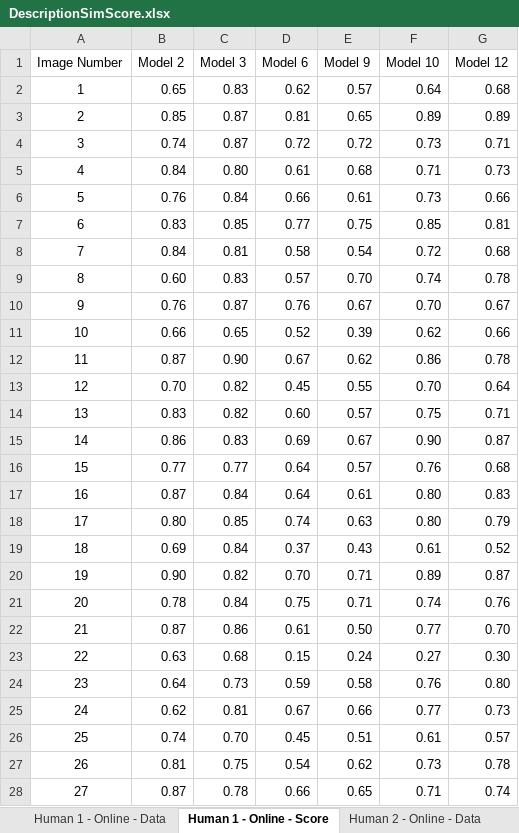
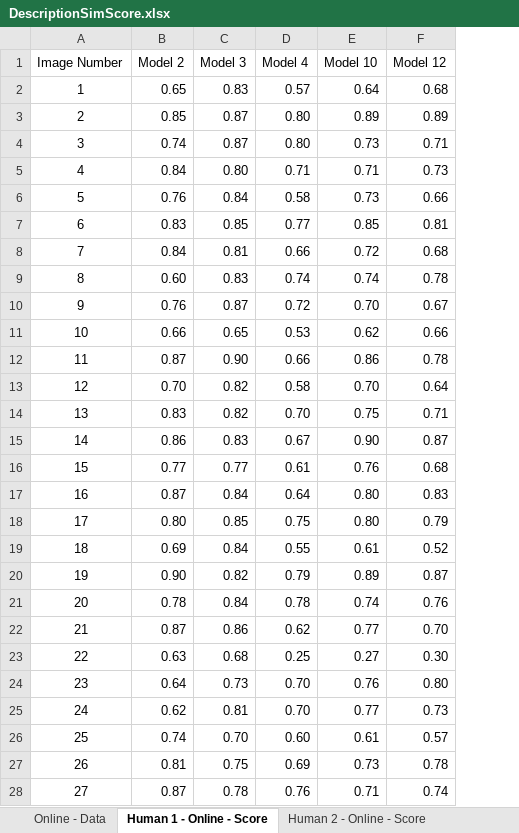
Before and after one commit to PedramBazrafshan/Sentence_Similarity_Analysis, an Excel workbook: DescriptionSimScore.xlsx, sheet Human 1 - Online - Score, drawn as a sheet; only a part is shown; values as stored, in another font and other column widths than the file's, no borders; the diff covers the shown part only; the diff names each change by its address in the sheet, - before the commit and + after, or states it on an @@ line.

```diff
--- a/DescriptionSimScore.xlsx (sheet Human 1 - Online - Score)
+++ b/DescriptionSimScore.xlsx (sheet Human 1 - Online - Score)
-sheet tab: Human 1 - Online - Data
+sheet tab: Online - Data
-sheet tab: Human 2 - Online - Data
-column E (Model 9), rows 2-28: 0.57 | 0.65 | 0.72 | 0.68 | 0.61 | 0.75 | 0.54 | 0.70 | 0.67 | 0.39 | 0.62 | 0.55 | 0.57 | 0.67 | 0.57 | 0.61 | 0.63 | 0.43 | 0.71 | 0.71 | 0.50 | 0.24 | 0.58 | 0.66 | 0.51 | 0.62 | 0.65
-D1: Model 6
+D1: Model 4
-D2 (Model 4): 0.62
+D2 (Model 4): 0.57
-D3 (Model 4): 0.81
+D3 (Model 4): 0.80
-D4 (Model 4): 0.72
+D4 (Model 4): 0.80
-D5 (Model 4): 0.61
+D5 (Model 4): 0.71
-D6 (Model 4): 0.66
+D6 (Model 4): 0.58
-D8 (Model 4): 0.58
+D8 (Model 4): 0.66
-D9 (Model 4): 0.57
+D9 (Model 4): 0.74
-D10 (Model 4): 0.76
+D10 (Model 4): 0.72
-D11 (Model 4): 0.52
+D11 (Model 4): 0.53
-D12 (Model 4): 0.67
+D12 (Model 4): 0.66
-D13 (Model 4): 0.45
+D13 (Model 4): 0.58
-D14 (Model 4): 0.60
+D14 (Model 4): 0.70
-D15 (Model 4): 0.69
+D15 (Model 4): 0.67
-D16 (Model 4): 0.64
+D16 (Model 4): 0.61
-D18 (Model 4): 0.74
+D18 (Model 4): 0.75
-D19 (Model 4): 0.37
+D19 (Model 4): 0.55
-D20 (Model 4): 0.70
+D20 (Model 4): 0.79
-D21 (Model 4): 0.75
+D21 (Model 4): 0.78
-D22 (Model 4): 0.61
+D22 (Model 4): 0.62
-D23 (Model 4): 0.15
+D23 (Model 4): 0.25
-D24 (Model 4): 0.59
+D24 (Model 4): 0.70
-D25 (Model 4): 0.67
+D25 (Model 4): 0.70
-D26 (Model 4): 0.45
+D26 (Model 4): 0.60
-D27 (Model 4): 0.54
+D27 (Model 4): 0.69
-D28 (Model 4): 0.66
+D28 (Model 4): 0.76
```
Also changed, not shown: 180 edited cells elsewhere in this sheet, sheet Human 1 - Private - Score, sheet Human 2 - Private - Score, sheet Human 3 - Private - Score, sheet Private - Data, sheet Human 2 - Online - Score, sheet Human 3 - Online - Score, 1 more sheet, other sheet tabs, formulas that keep their value.
